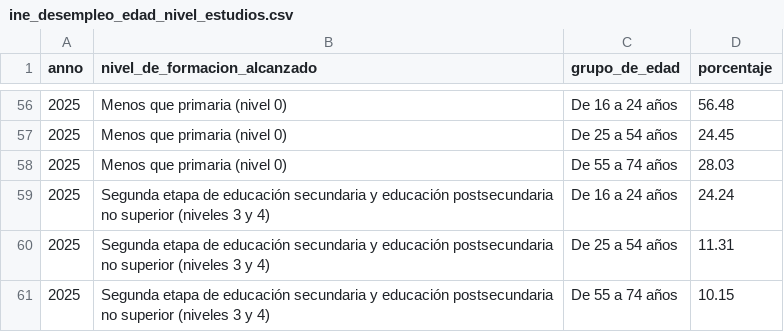
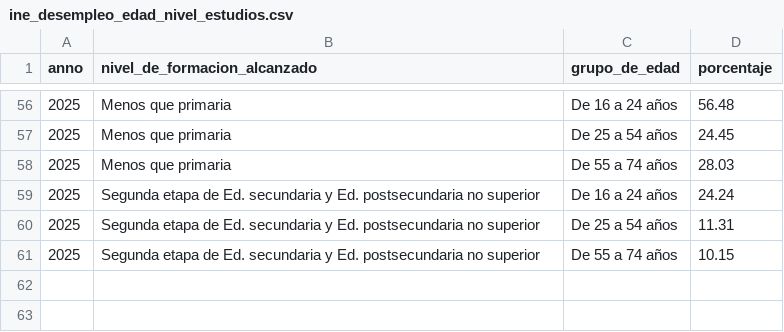
Before and after one commit to rheradio/curso_verano_analisis_datos, a CSV file: datos/ine_desempleo_edad_nivel_estudios.csv, drawn as a sheet; only a part is shown, gaps mark what is left out; the diff covers the shown part only.

```diff
--- a/datos/ine_desempleo_edad_nivel_estudios.csv
+++ b/datos/ine_desempleo_edad_nivel_estudios.csv
@@ -56,6 +56,6 @@ anno,nivel_de_formacion_alcanzado,grupo_de_edad,porcentaje
-2025,Menos que primaria (nivel 0),De 16 a 24 años,56.48
-2025,Menos que primaria (nivel 0),De 25 a 54 años,24.45
-2025,Menos que primaria (nivel 0),De 55 a 74 años,28.03
-2025,Segunda etapa de educación secundaria y educación postsecundaria no superior (niveles 3 y 4),De 16 a 24 años,24.24
-2025,Segunda etapa de educación secundaria y educación postsecundaria no superior (niveles 3 y 4),De 25 a 54 años,11.31
-2025,Segunda etapa de educación secundaria y educación postsecundaria no superior (niveles 3 y 4),De 55 a 74 años,10.15
+2025,Menos que primaria,De 16 a 24 años,56.48
+2025,Menos que primaria,De 25 a 54 años,24.45
+2025,Menos que primaria,De 55 a 74 años,28.03
+2025,Segunda etapa de Ed. secundaria y Ed. postsecundaria no superior,De 16 a 24 años,24.24
+2025,Segunda etapa de Ed. secundaria y Ed. postsecundaria no superior,De 25 a 54 años,11.31
+2025,Segunda etapa de Ed. secundaria y Ed. postsecundaria no superior,De 55 a 74 años,10.15
```
Also changed, not shown: 54 edited cells elsewhere in this file, 5 other files.
